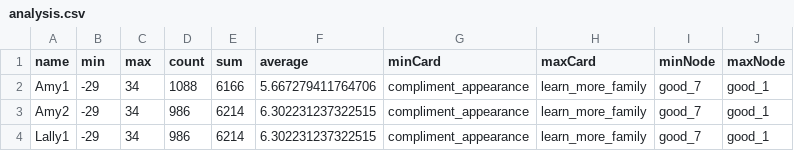
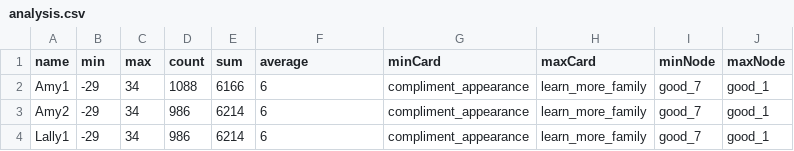
Before and after one commit to ssangervasi/babblebot, a CSV file: assets/analysis.csv, drawn as a sheet; the diff names each change by its address in the sheet, - before the commit and + after, or states it on an @@ line.

Commit message:
round analysis

```diff
--- a/assets/analysis.csv
+++ b/assets/analysis.csv
-F2 (average): 5.667279411764706
+F2 (average): 6
-F3:F4 (average): 6.302231237322515
+F3:F4 (average): 6
```
Also changed, not shown: 1 other file.
